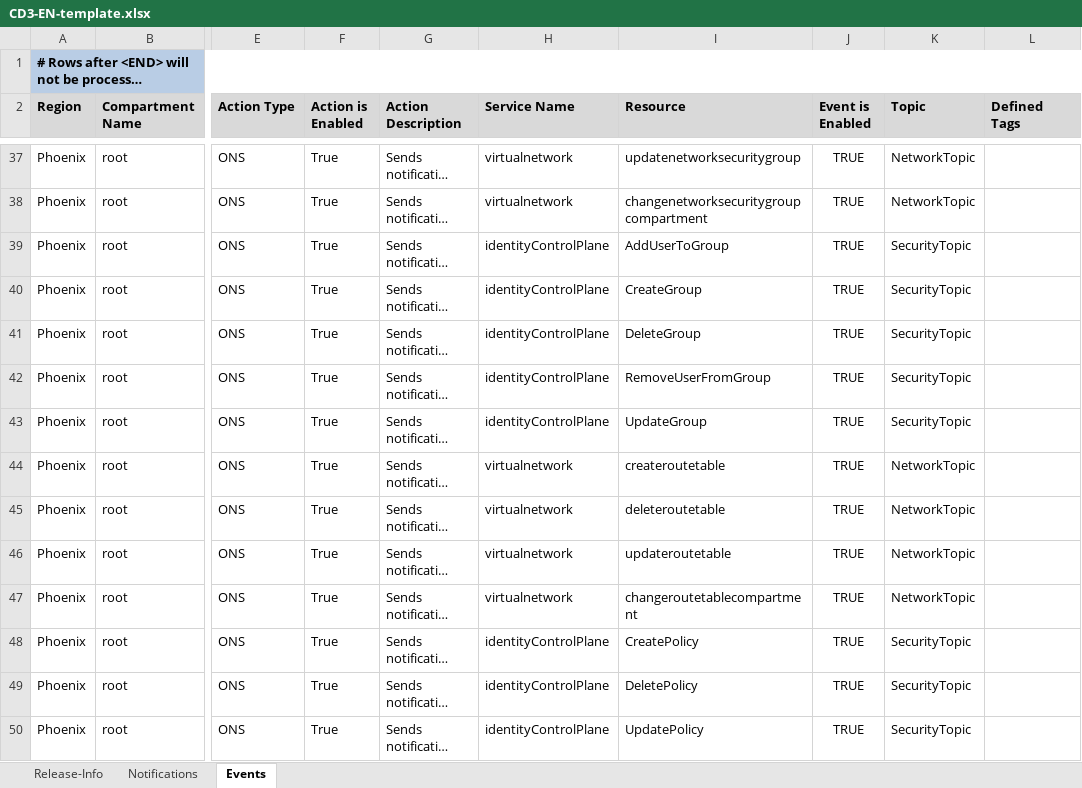
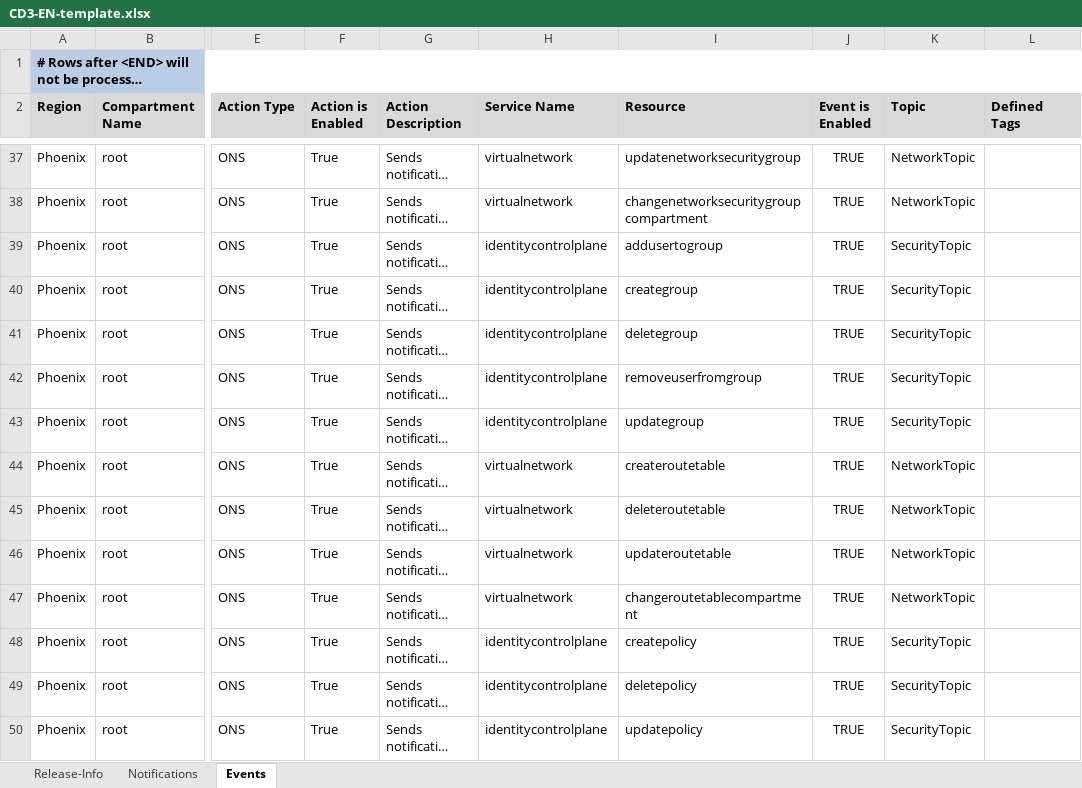
Before and after one commit to oracle-devrel/cd3-automation-toolkit, an Excel workbook: oci_tenancy/SetUpOCI_Via_TF/example/CD3-EN-template.xlsx, sheet Events, drawn as a sheet; only a part is shown, gaps mark what is left out; long unchanged cells end in …; values as stored, in another font and other column widths than the file's, no borders; the diff covers the shown part only; the diff names each change by its address in the sheet, - before the commit and + after, or states it on an @@ line.

Commit message:
corrected EN template

```diff
--- a/oci_tenancy/SetUpOCI_Via_TF/example/CD3-EN-template.xlsx (sheet Events)
+++ b/oci_tenancy/SetUpOCI_Via_TF/example/CD3-EN-template.xlsx (sheet Events)
-H39:H43 (Service Name): identityControlPlane
+H39:H43 (Service Name): identitycontrolplane
-I39 (Resource): AddUserToGroup
+I39 (Resource): addusertogroup
-I40 (Resource): CreateGroup
+I40 (Resource): creategroup
-I41 (Resource): DeleteGroup
+I41 (Resource): deletegroup
-I42 (Resource): RemoveUserFromGroup
+I42 (Resource): removeuserfromgroup
-I43 (Resource): UpdateGroup
+I43 (Resource): updategroup
-H48:H50 (Service Name): identityControlPlane
+H48:H50 (Service Name): identitycontrolplane
-I48 (Resource): CreatePolicy
+I48 (Resource): createpolicy
-I49 (Resource): DeletePolicy
+I49 (Resource): deletepolicy
-I50 (Resource): UpdatePolicy
+I50 (Resource): updatepolicy
```
Also changed, not shown: 22 edited cells elsewhere in this sheet.
